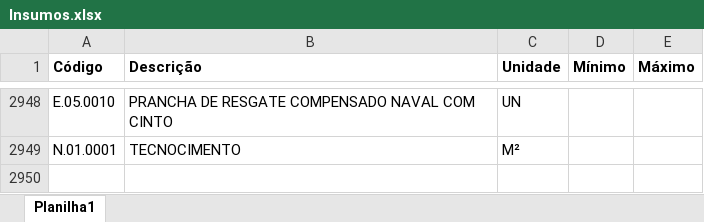
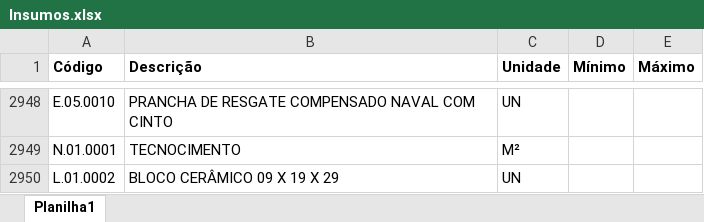
Before and after one commit to Mgiglio98/formulario_pedidos_basic, an Excel workbook: Insumos.xlsx, sheet Planilha1, drawn as a sheet; only a part is shown, gaps mark what is left out; values as stored, in another font and other column widths than the file's, no borders; conditional formats not drawn; the diff names each change by its address in the sheet, - before the commit and + after, or states it on an @@ line.

Commit message:
Add files via upload

```diff
--- a/Insumos.xlsx (sheet Planilha1)
+++ b/Insumos.xlsx (sheet Planilha1)
+row 2950: L.01.0002 | BLOCO CERÂMICO 09 X 19 X 29 | UN
```
